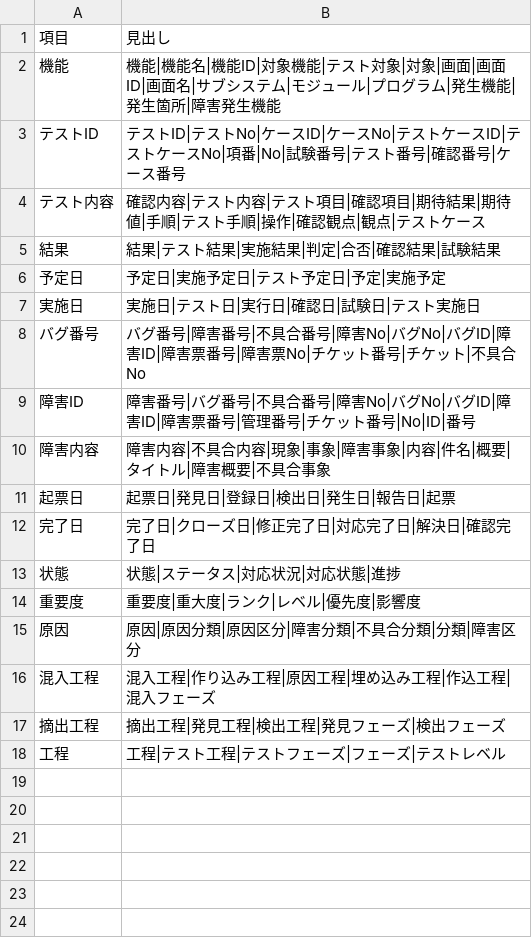
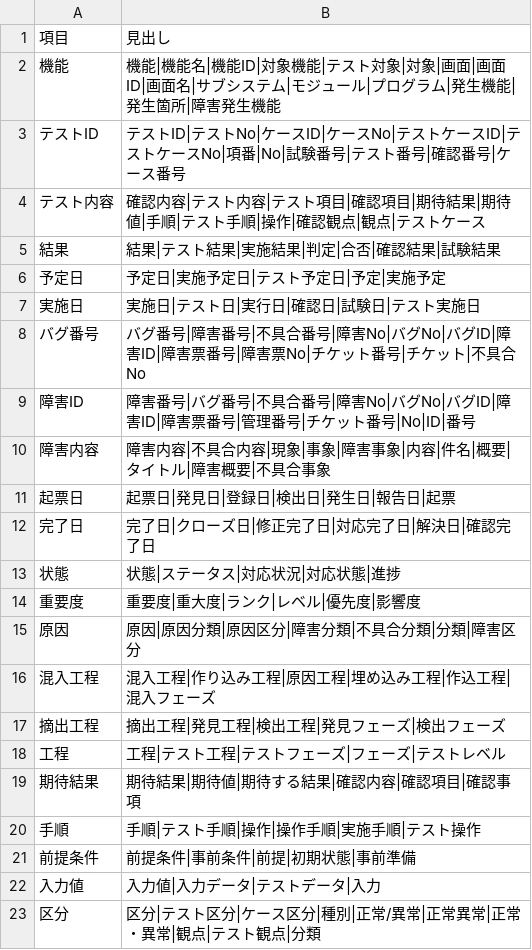
Before and after one commit to hhhryoma/------, a CSV file: tools/test-quality/見出し.csv, drawn as a sheet.

```diff
--- a/tools/test-quality/見出し.csv
+++ b/tools/test-quality/見出し.csv
@@ -18 +18,6 @@
 工程,工程|テスト工程|テストフェーズ|フェーズ|テストレベル
+期待結果,期待結果|期待値|期待する結果|確認内容|確認項目|確認事項
+手順,手順|テスト手順|操作|操作手順|実施手順|テスト操作
+前提条件,前提条件|事前条件|前提|初期状態|事前準備
+入力値,入力値|入力データ|テストデータ|入力
+区分,区分|テスト区分|ケース区分|種別|正常/異常|正常異常|正常・異常|観点|テスト観点|分類
```
Also changed, not shown: 6 other files.
